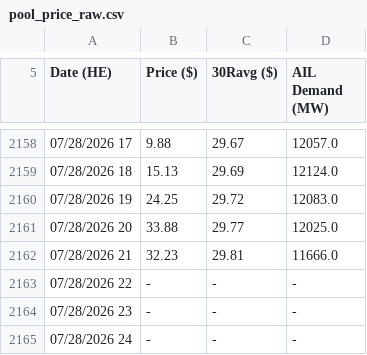
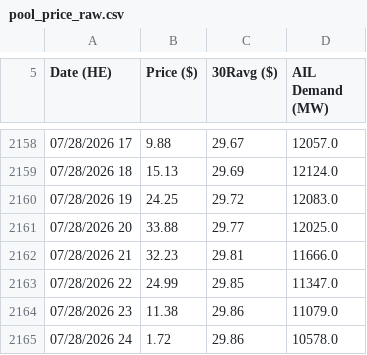
Before and after one commit to a338wong/alberta_energy_market_analytics_dashboard, a CSV file: data/raw/pool_price_raw.csv, drawn as a sheet; only a part is shown, gaps mark what is left out.

```diff
--- a/data/raw/pool_price_raw.csv
+++ b/data/raw/pool_price_raw.csv
@@ -2162,4 +2162,4 @@ Date (HE),Price ($),30Ravg ($),AIL Demand (MW)
 "07/28/2026 21","32.23","29.81","11666.0"
-"07/28/2026 22","-","-","-"
-"07/28/2026 23","-","-","-"
-"07/28/2026 24","-","-","-"
+"07/28/2026 22","24.99","29.85","11347.0"
+"07/28/2026 23","11.38","29.86","11079.0"
+"07/28/2026 24","1.72","29.86","10578.0"
```
Also changed, not shown: data/raw/pool_price_current_raw.csv, data/raw/weather_data.csv.
